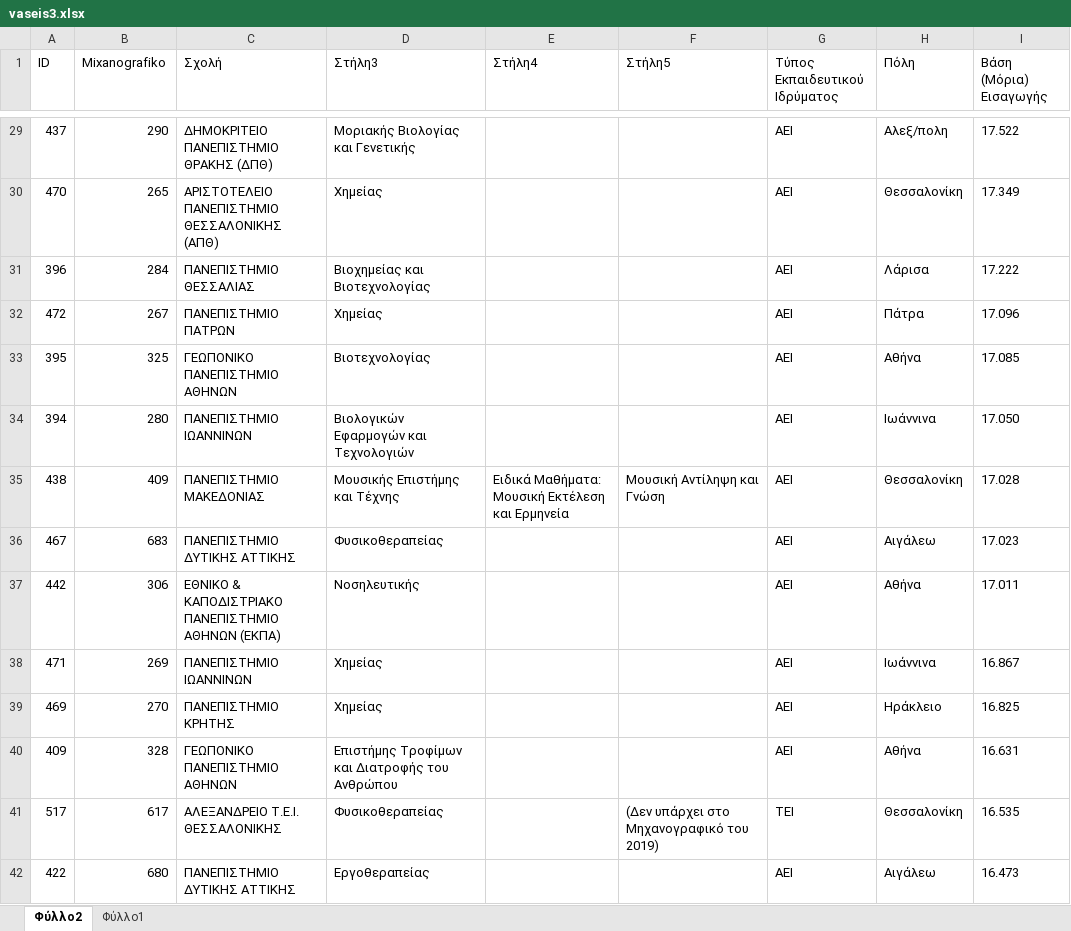
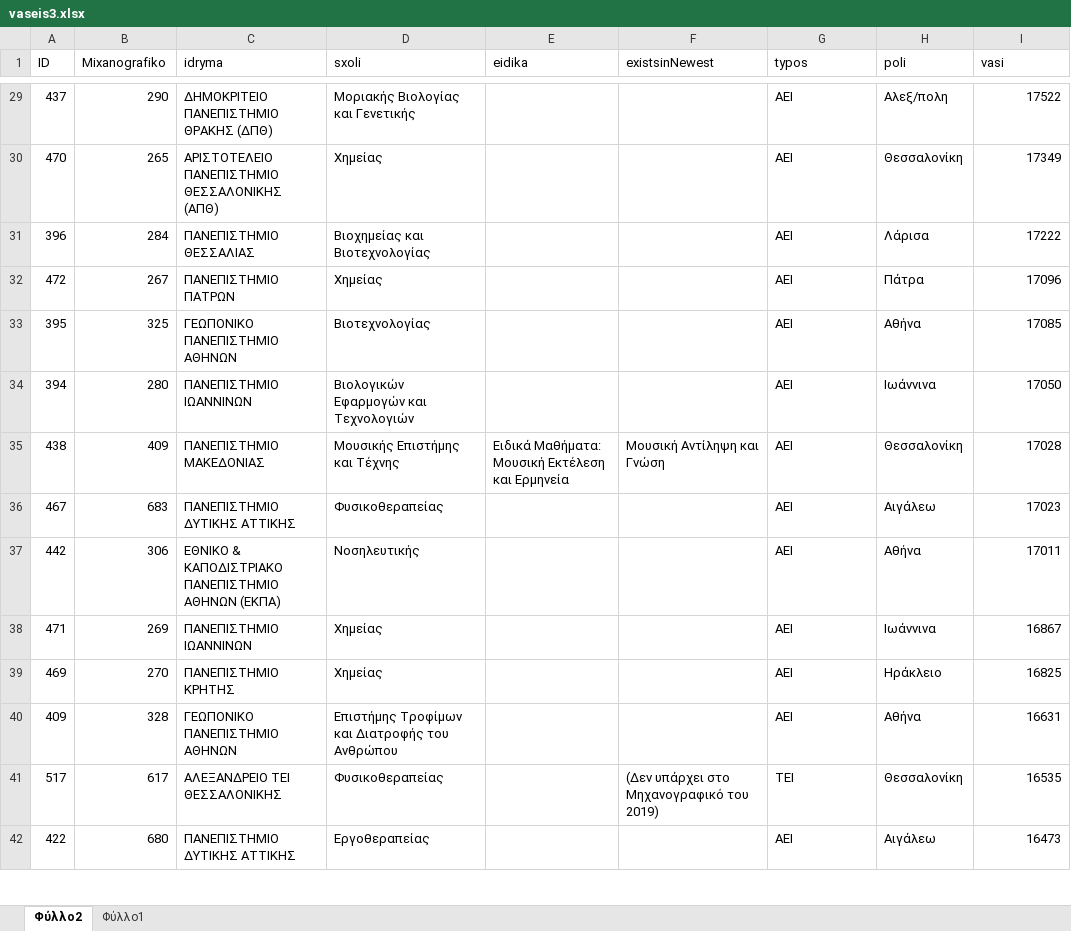
Before and after one commit to cvchris/ypologismosMorion, an Excel workbook: Data/Excel/2018/vaseis3.xlsx, sheet Φύλλο2, drawn as a sheet; only a part is shown, gaps mark what is left out; values as stored, in another font and other column widths than the file's, no borders; table styles not drawn; the diff covers the shown part only; the diff names each change by its address in the sheet, - before the commit and + after, or states it on an @@ line.

```diff
--- a/Data/Excel/2018/vaseis3.xlsx (sheet Φύλλο2)
+++ b/Data/Excel/2018/vaseis3.xlsx (sheet Φύλλο2)
-C1: Σχολή
+C1: idryma
-D1: Στήλη3
+D1: sxoli
-E1: Στήλη4
+E1: eidika
-F1: Στήλη5
+F1: existsinNewest
-G1: Τύπος Εκπαιδευτικού Ιδρύματος
+G1: typos
-H1: Πόλη
+H1: poli
-I1: Βάση (Μόρια) Εισαγωγής
+I1: vasi
-I29 (vasi): 17.522
+I29 (vasi): 17522
-I30 (vasi): 17.349
+I30 (vasi): 17349
-I31 (vasi): 17.222
+I31 (vasi): 17222
-I32 (vasi): 17.096
+I32 (vasi): 17096
-I33 (vasi): 17.085
+I33 (vasi): 17085
-I34 (vasi): 17.050
+I34 (vasi): 17050
-I35 (vasi): 17.028
+I35 (vasi): 17028
-I36 (vasi): 17.023
+I36 (vasi): 17023
-I37 (vasi): 17.011
+I37 (vasi): 17011
-I38 (vasi): 16.867
+I38 (vasi): 16867
-I39 (vasi): 16.825
+I39 (vasi): 16825
-I40 (vasi): 16.631
+I40 (vasi): 16631
-C41 (idryma): ΑΛΕΞΑΝΔΡΕΙΟ Τ.Ε.Ι. ΘΕΣΣΑΛΟΝΙΚΗΣ
+C41 (idryma): ΑΛΕΞΑΝΔΡΕΙΟ ΤΕΙ ΘΕΣΣΑΛΟΝΙΚΗΣ
-I41 (vasi): 16.535
+I41 (vasi): 16535
-I42 (vasi): 16.473
+I42 (vasi): 16473
```
Also changed, not shown: 160 edited cells elsewhere in this sheet, Data/Excel/2018/vaseis1.xlsx, Data/Excel/2018/vaseis2.xlsx, 17 other files.
